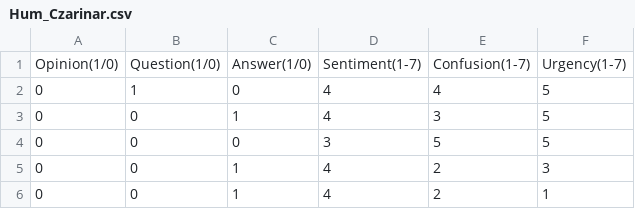
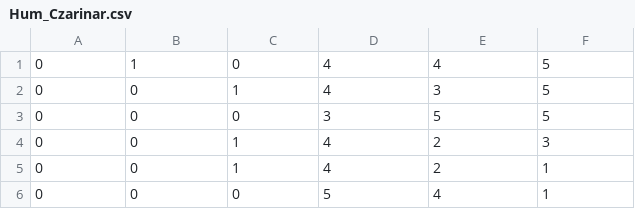
Before and after one commit to wubr2000/krippendorff, a CSV file: csv/Hum_Czarinar.csv, drawn as a sheet; only a part is shown; the shorter side is filled out with more unchanged rows; the diff names each change by its address in the sheet, - before the commit and + after, or states it on an @@ line.

```diff
--- a/csv/Hum_Czarinar.csv
+++ b/csv/Hum_Czarinar.csv
-row 1: Opinion(1/0) | Question(1/0) | Answer(1/0) | Sentiment(1-7) | Confusion(1-7) | Urgency(1-7)
```
Also changed, not shown: csv/Hum_Ivana.csv, csv/Hum_Marissa.csv, 15 other files.
